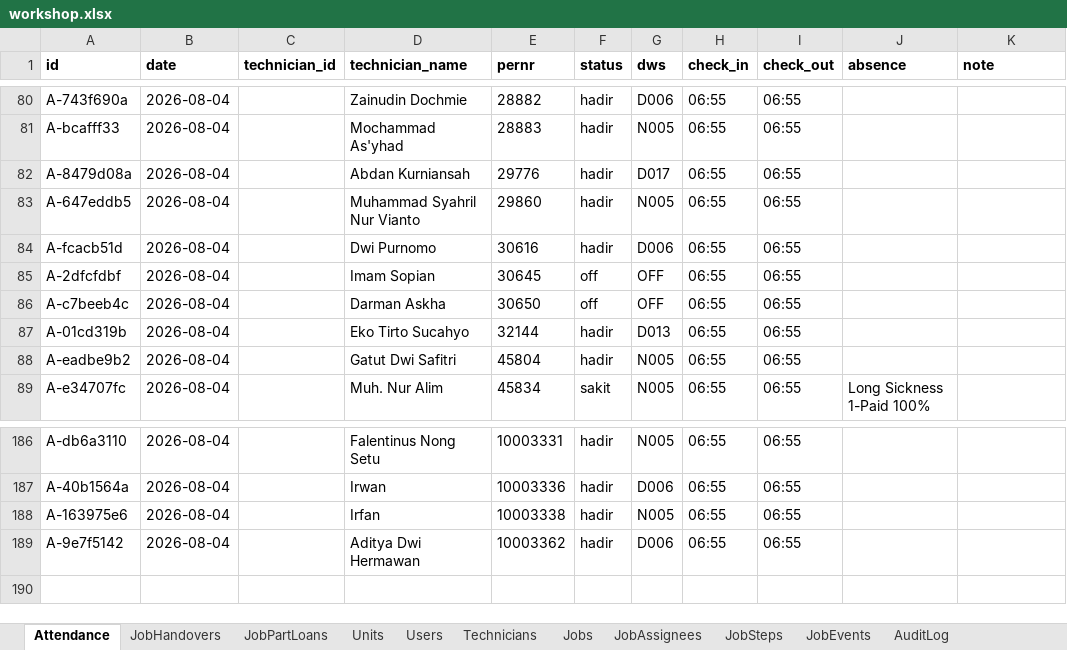
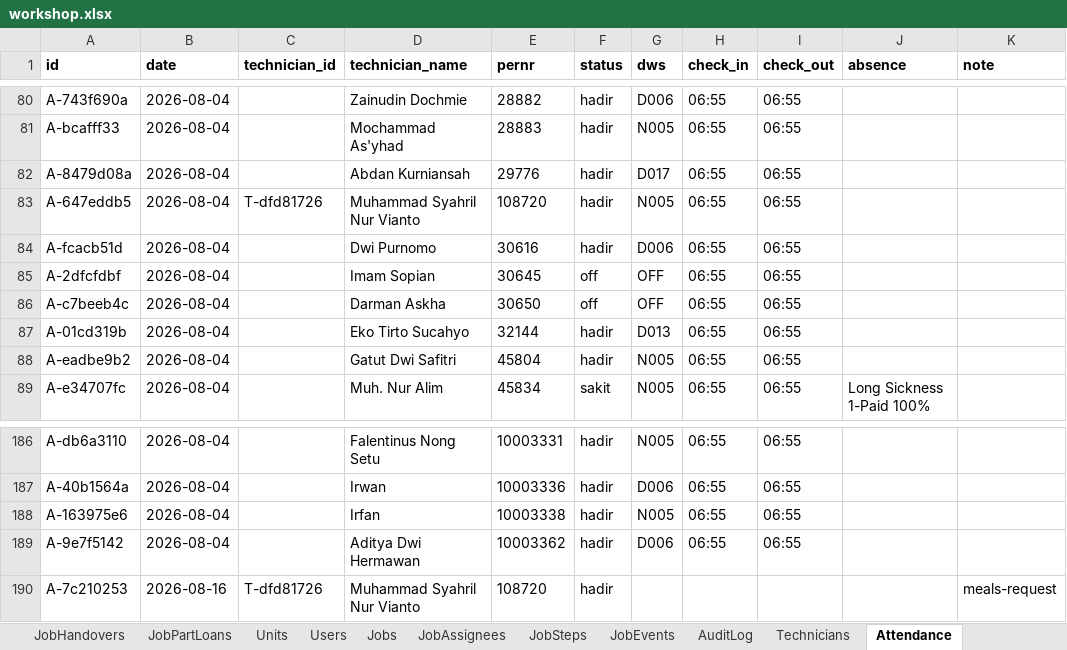
Before and after one commit to mismail26934-hub/tu-prima, an Excel workbook: data/workshop.xlsx, sheet Attendance, drawn as a sheet; only a part is shown, gaps mark what is left out; values as stored, in another font and other column widths than the file's, no borders; the diff names each change by its address in the sheet, - before the commit and + after, or states it on an @@ line.

```diff
--- a/data/workshop.xlsx (sheet Attendance)
+++ b/data/workshop.xlsx (sheet Attendance)
@@ sheet tab order changed: JobHandovers | JobPartLoans | Units | Users | Jobs | JobAssignees | JobSteps | JobEvents | AuditLog | Technicians | Attendance @@
-C83 (technician_id): (empty)
+C83 (technician_id): T-dfd81726
-E83 (pernr): 29860
+E83 (pernr): 108720
+row 190: A-7c210253 | 2026-08-16 | T-dfd81726 | Muhammad Syahril Nur Vianto | 108720 | hadir |  |  |  |  | meals-request
```
Also changed, not shown: sheet Technicians, sheet JobEvents, sheet AuditLog, sheet JobSteps, data/backup-jobs.xlsx, 12 other files.
